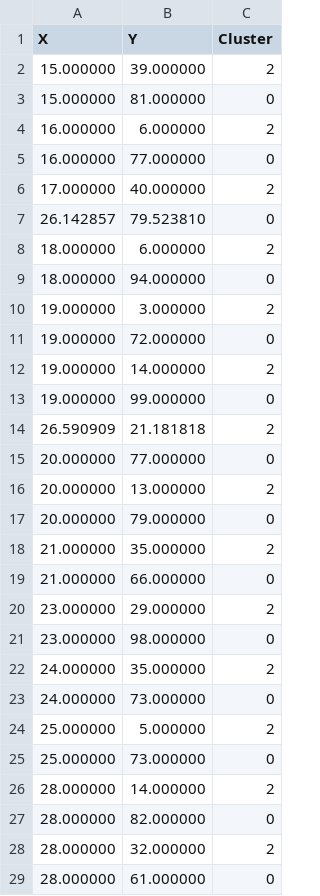
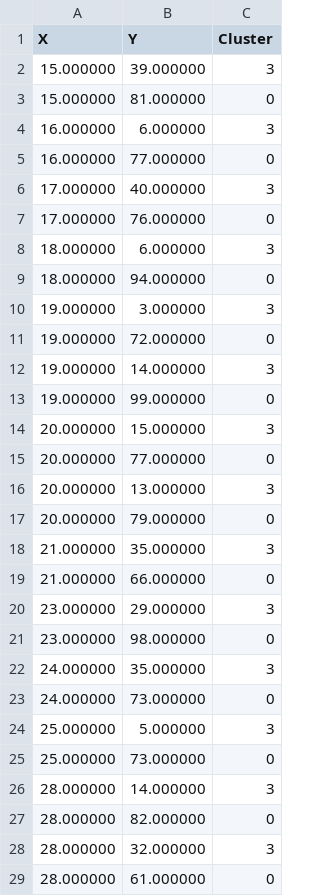
Before and after one commit to treyvian/Kmeans-with-OpenMP, a CSV file: Mall-costumer-Dataset/output.csv, drawn as a sheet; only a part is shown; the diff covers the shown part only.

```diff
--- a/Mall-costumer-Dataset/output.csv
+++ b/Mall-costumer-Dataset/output.csv
@@ -1,29 +1,29 @@
 X,Y,Cluster
-15.000000,39.000000,2
+15.000000,39.000000,3
 15.000000,81.000000,0
-16.000000,6.000000,2
+16.000000,6.000000,3
 16.000000,77.000000,0
-17.000000,40.000000,2
-26.142857,79.523810,0
-18.000000,6.000000,2
+17.000000,40.000000,3
+17.000000,76.000000,0
+18.000000,6.000000,3
 18.000000,94.000000,0
-19.000000,3.000000,2
+19.000000,3.000000,3
 19.000000,72.000000,0
-19.000000,14.000000,2
+19.000000,14.000000,3
 19.000000,99.000000,0
-26.590909,21.181818,2
+20.000000,15.000000,3
 20.000000,77.000000,0
-20.000000,13.000000,2
+20.000000,13.000000,3
 20.000000,79.000000,0
-21.000000,35.000000,2
+21.000000,35.000000,3
 21.000000,66.000000,0
-23.000000,29.000000,2
+23.000000,29.000000,3
 23.000000,98.000000,0
-24.000000,35.000000,2
+24.000000,35.000000,3
 24.000000,73.000000,0
-25.000000,5.000000,2
+25.000000,5.000000,3
 25.000000,73.000000,0
-28.000000,14.000000,2
+28.000000,14.000000,3
 28.000000,82.000000,0
-28.000000,32.000000,2
+28.000000,32.000000,3
 28.000000,61.000000,0
```
Also changed, not shown: 169 edited cells elsewhere in this file, 8 other files.
